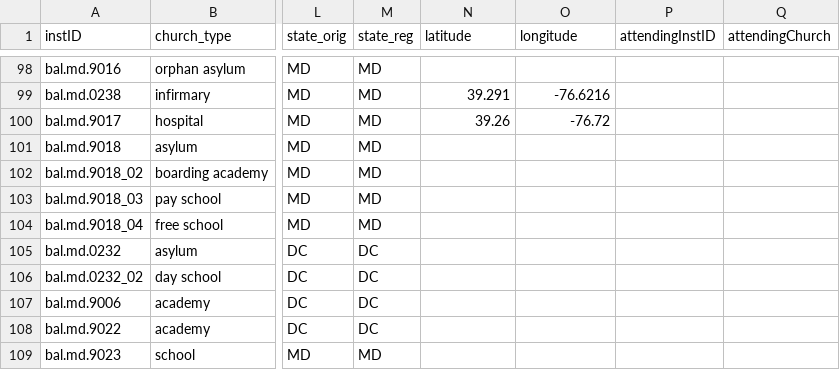
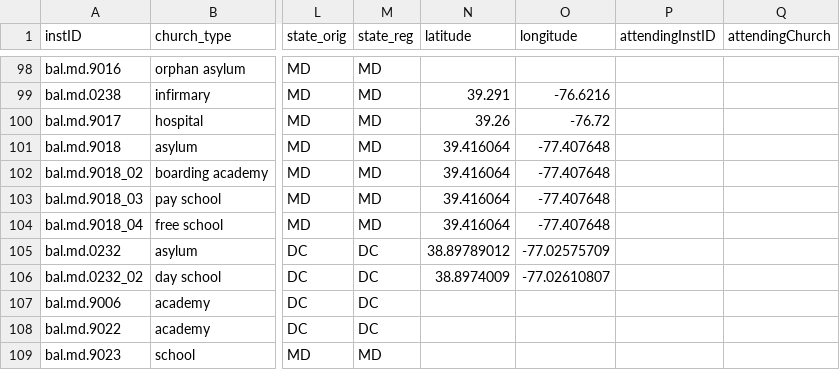
Before and after one commit to YuchenX063/Almanacs-Preprocess, a CSV file: processed/Baltimore1834.csv, drawn as a sheet; only a part is shown, gaps mark what is left out; the diff names each change by its address in the sheet, - before the commit and + after, or states it on an @@ line.

```diff
--- a/processed/Baltimore1834.csv
+++ b/processed/Baltimore1834.csv
-N101:N104 (latitude): (empty)
+N101:N104 (latitude): 39.416064
-O101:O104 (longitude): (empty)
+O101:O104 (longitude): -77.407648
-N105 (latitude): (empty)
+N105 (latitude): 38.89789012
-O105 (longitude): (empty)
+O105 (longitude): -77.02575709
-N106 (latitude): (empty)
+N106 (latitude): 38.8974009
-O106 (longitude): (empty)
+O106 (longitude): -77.02610807
```
Also changed, not shown: processed/NewOrleans1834.csv, processed/NewOrleans1836.csv, 13 other files.
